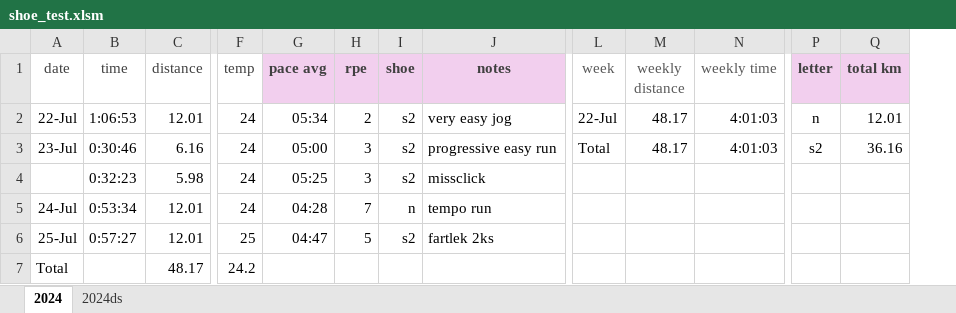
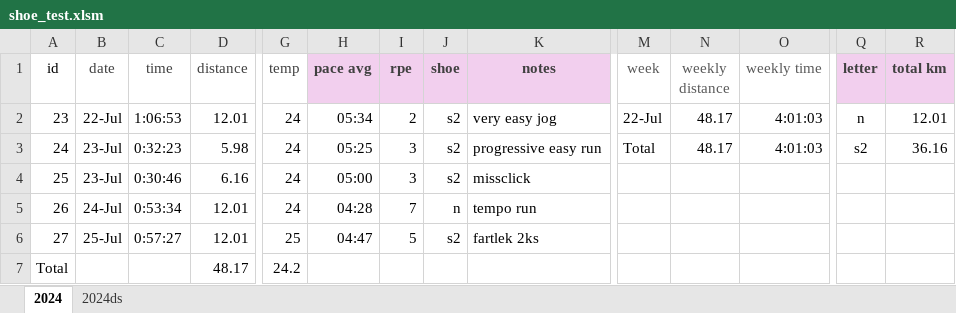
Before and after one commit to oskari6/Polar-Exercise-automation, an Excel workbook: shoe_test.xlsm, sheet 2024, drawn as a sheet; only a part is shown, gaps mark what is left out; values as stored, in another font and other column widths than the file's, no borders; conditional formats not drawn; removed rows and columns are numbered as before the commit, all else as after; rows hold the shown columns only; the diff names each change by its address in the sheet, - before the commit and + after, or states it on an @@ line.

```diff
--- a/shoe_test.xlsm (sheet 2024)
+++ b/shoe_test.xlsm (sheet 2024)
+column A (id), row 2: 23; rows 4-7: 25 | 26 | 27 | Total
+row 3: 24 | 23-Jul | 0:32:23 | 5.98 | 24 | 05:25 | 3 | s2 | progressive easy run | Total | 48.17 | 4:01:03 | s2 | 36.16
-K4 (notes): progressive easy run
+K4 (notes): missclick
-M4 (week): Total
+M4 (week): (empty)
-N4 (weekly distance): 48.17
+N4 (weekly distance): (empty)
-O4 (weekly time): 4:01:03
+O4 (weekly time): (empty)
-Q4 (letter): s2
+Q4 (letter): (empty)
-R4 (total km): 36.16
+R4 (total km): (empty)
-row 4:  | 0:32:23 | 5.98 | 24 | 05:25 | 3 | s2 | missclick
-B7 (date): Total
+B7 (date): (empty)
```
Also changed, not shown: sheet 2024ds, formulas that keep their value, hidden cells, 1 other file.
